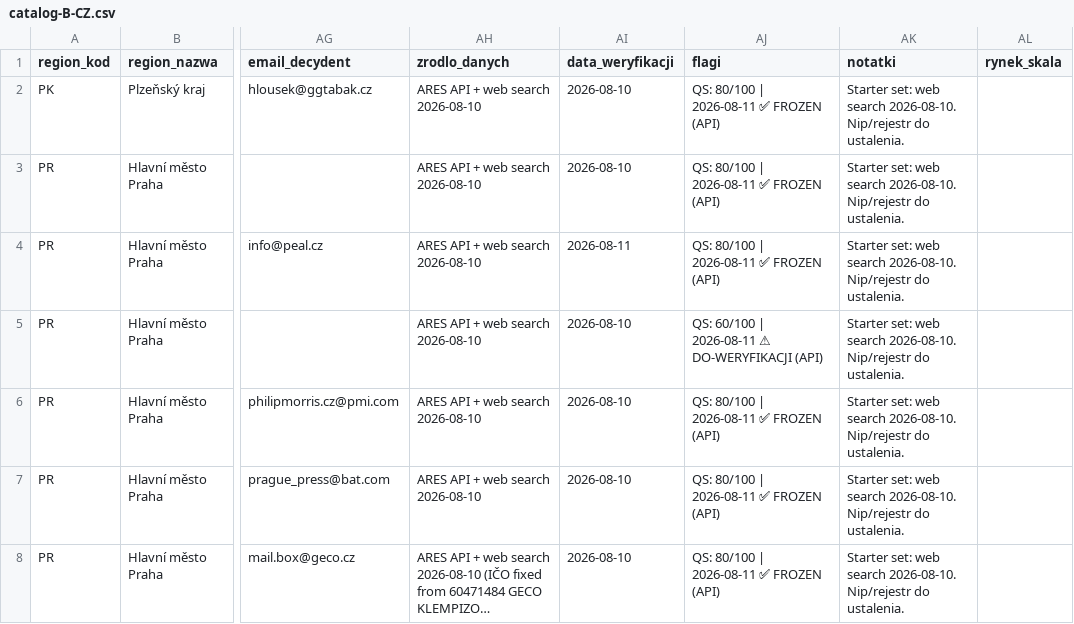
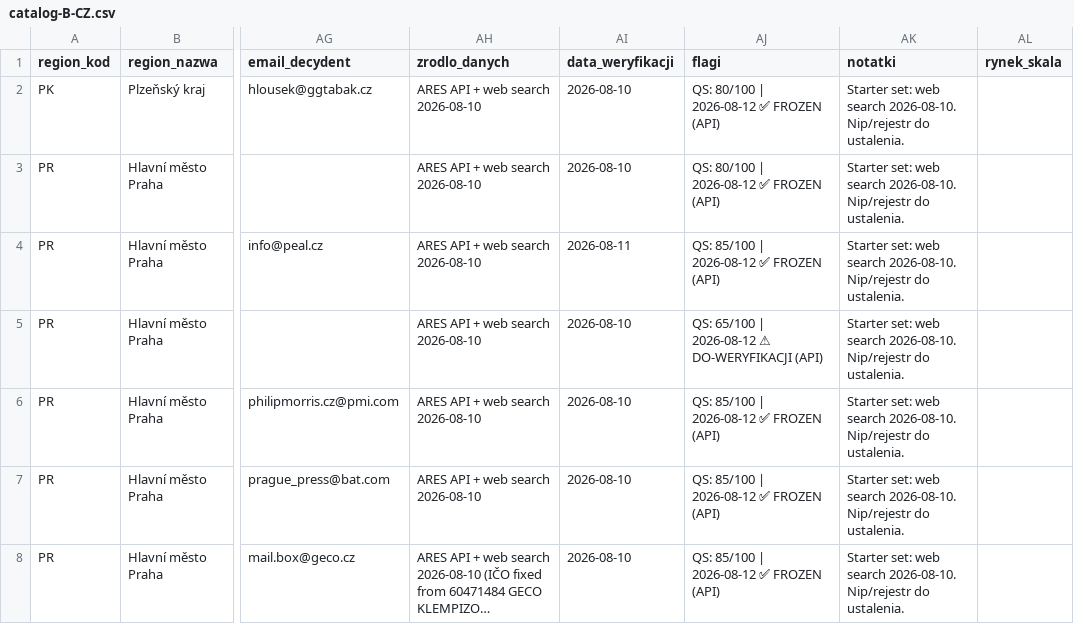
Before and after one commit to ng-net/billszuka, a CSV file: data/Czechy/catalog-B-CZ.csv, drawn as a sheet; only a part is shown, gaps mark what is left out; long unchanged cells end in …; the diff names each change by its address in the sheet, - before the commit and + after, or states it on an @@ line.

```diff
--- a/data/Czechy/catalog-B-CZ.csv
+++ b/data/Czechy/catalog-B-CZ.csv
-AJ2:AJ3 (flagi): QS: 80/100 | 2026-08-11 ✅ FROZEN (API)
+AJ2:AJ3 (flagi): QS: 80/100 | 2026-08-12 ✅ FROZEN (API)
-AJ4 (flagi): QS: 80/100 | 2026-08-11 ✅ FROZEN (API)
+AJ4 (flagi): QS: 85/100 | 2026-08-12 ✅ FROZEN (API)
-AJ5 (flagi): QS: 60/100 | 2026-08-11 ⚠ DO-WERYFIKACJI…
+AJ5 (flagi): QS: 65/100 | 2026-08-12 ⚠ DO-WERYFIKACJI…
-AJ6:AJ8 (flagi): QS: 80/100 | 2026-08-11 ✅ FROZEN (API)
+AJ6:AJ8 (flagi): QS: 85/100 | 2026-08-12 ✅ FROZEN (API)
```
Also changed, not shown: data/Bułgaria/catalog-B-BG.csv, data/Chorwacja/catalog-B-HR.csv, 30 other files.
